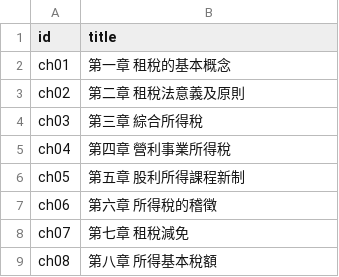
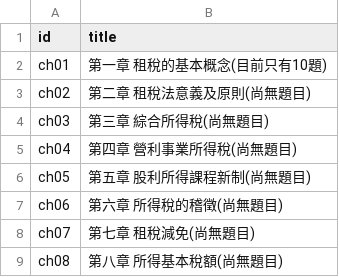
Before and after one commit to 3311231021/practice, a CSV file: data/chapters.csv, drawn as a sheet.

Commit message:
Update chapters.csv

```diff
--- a/data/chapters.csv
+++ b/data/chapters.csv
@@ -1,9 +1,9 @@
 id,title
-ch01,第一章 租稅的基本概念
-ch02,第二章 租稅法意義及原則
-ch03,第三章 綜合所得稅
-ch04,第四章 營利事業所得稅
-ch05,第五章 股利所得課程新制
-ch06,第六章 所得稅的稽徵
-ch07,第七章 租稅減免
-ch08,第八章 所得基本稅額
+ch01,第一章 租稅的基本概念(目前只有10題)
+ch02,第二章 租稅法意義及原則(尚無題目)
+ch03,第三章 綜合所得稅(尚無題目)
+ch04,第四章 營利事業所得稅(尚無題目)
+ch05,第五章 股利所得課程新制(尚無題目)
+ch06,第六章 所得稅的稽徵(尚無題目)
+ch07,第七章 租稅減免(尚無題目)
+ch08,第八章 所得基本稅額(尚無題目)
```
